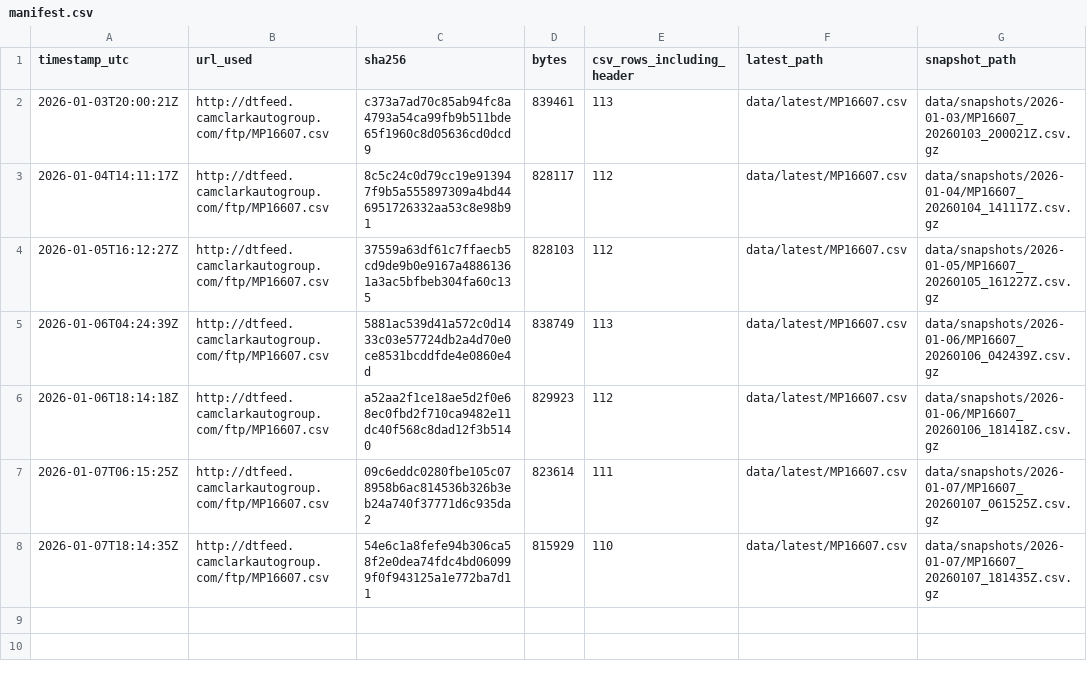
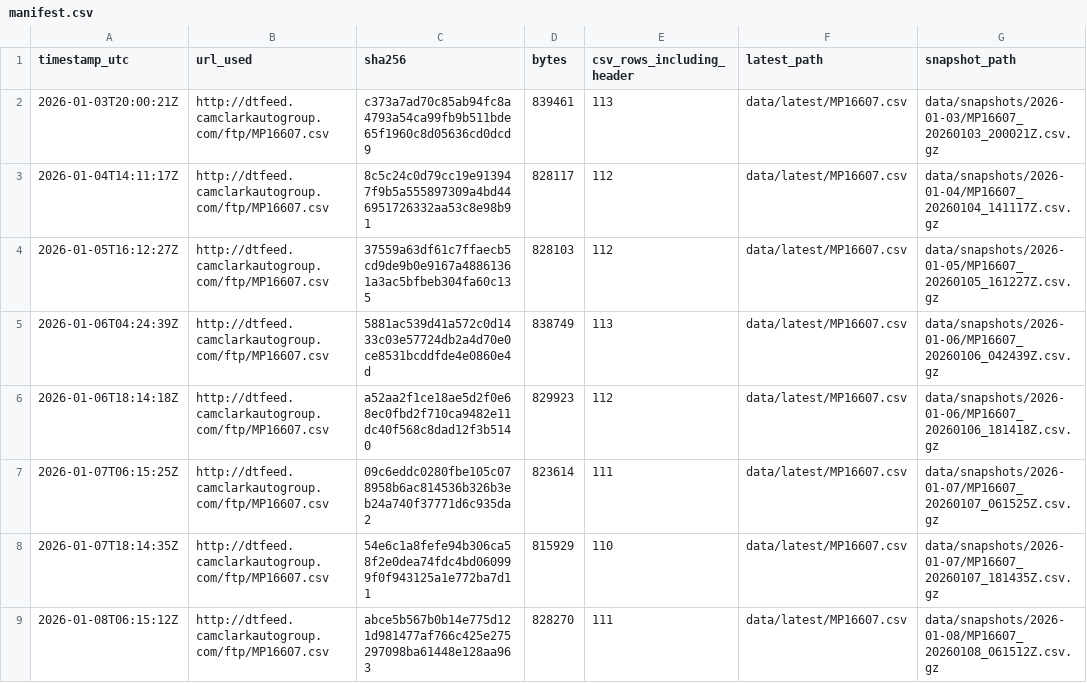
Before and after one commit to BabakRosewater/inventory_history, a CSV file: data/manifest.csv, drawn as a sheet; the diff names each change by its address in the sheet, - before the commit and + after, or states it on an @@ line.

```diff
--- a/data/manifest.csv
+++ b/data/manifest.csv
+row 9: 2026-01-08T06:15:12Z | http://dtfeed.camclarkautogroup.com/ftp/MP16607.csv | abce5b567b0b14e775d121d981477af766c425e275297098ba61448e128aa963 | 828270 | 111 | data/latest/MP16607.csv | data/snapshots/2026-01-08/MP16607_20260108_061512Z.csv.gz
```
Also changed, not shown: 6 other files.
